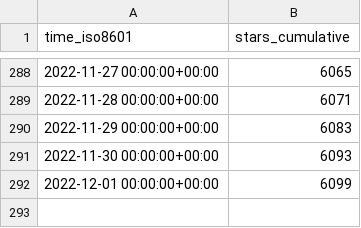
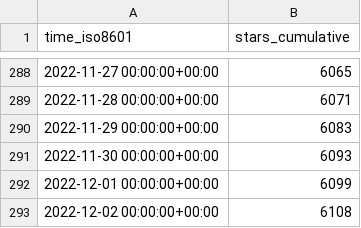
Before and after one commit to immich-app/immich, a CSV file: immich-app/immich/ghrs-data/stargazers.csv, drawn as a sheet; only a part is shown, gaps mark what is left out; the diff names each change by its address in the sheet, - before the commit and + after, or states it on an @@ line.

```diff
--- a/immich-app/immich/ghrs-data/stargazers.csv
+++ b/immich-app/immich/ghrs-data/stargazers.csv
+row 293: 2022-12-02 00:00:00+00:00 | 6108
```
